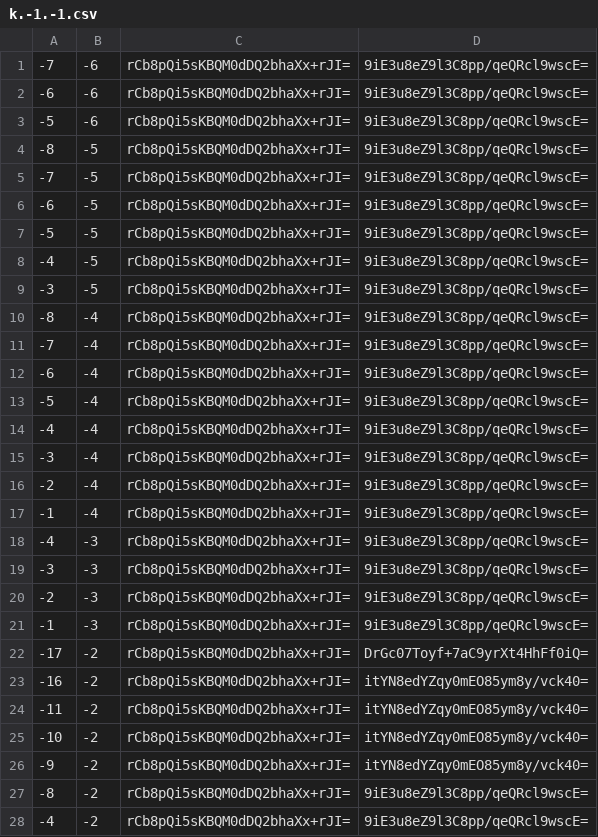
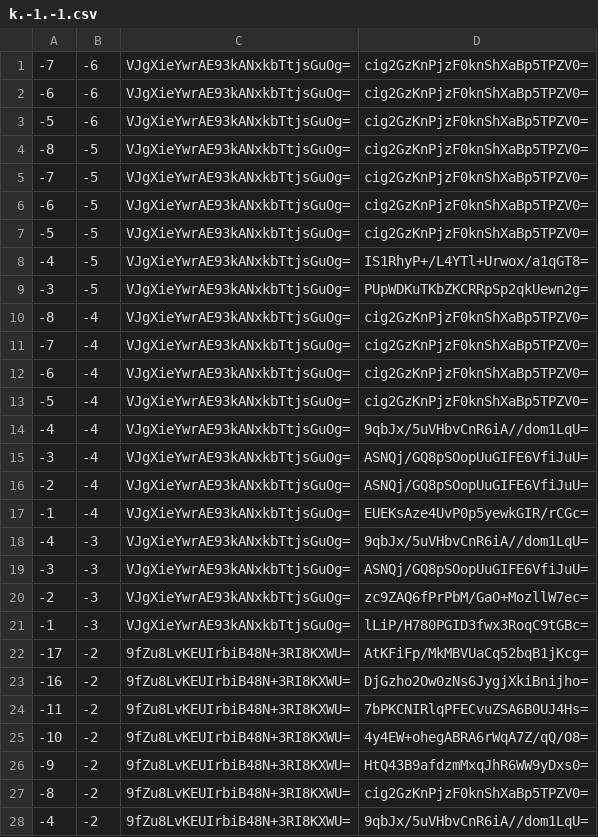
Before and after one commit to counterfitninja/chilled-end, a CSV file: tiles/zoom.-1/metadata/k.-1.-1.csv, drawn as a sheet; only a part is shown; the diff covers the shown part only.

```diff
--- a/tiles/zoom.-1/metadata/k.-1.-1.csv
+++ b/tiles/zoom.-1/metadata/k.-1.-1.csv
@@ -1,28 +1,28 @@
--7,-6,rCb8pQi5sKBQM0dDQ2bhaXx+rJI=,9iE3u8eZ9l3C8pp/qeQRcl9wscE=
--6,-6,rCb8pQi5sKBQM0dDQ2bhaXx+rJI=,9iE3u8eZ9l3C8pp/qeQRcl9wscE=
--5,-6,rCb8pQi5sKBQM0dDQ2bhaXx+rJI=,9iE3u8eZ9l3C8pp/qeQRcl9wscE=
--8,-5,rCb8pQi5sKBQM0dDQ2bhaXx+rJI=,9iE3u8eZ9l3C8pp/qeQRcl9wscE=
--7,-5,rCb8pQi5sKBQM0dDQ2bhaXx+rJI=,9iE3u8eZ9l3C8pp/qeQRcl9wscE=
--6,-5,rCb8pQi5sKBQM0dDQ2bhaXx+rJI=,9iE3u8eZ9l3C8pp/qeQRcl9wscE=
--5,-5,rCb8pQi5sKBQM0dDQ2bhaXx+rJI=,9iE3u8eZ9l3C8pp/qeQRcl9wscE=
--4,-5,rCb8pQi5sKBQM0dDQ2bhaXx+rJI=,9iE3u8eZ9l3C8pp/qeQRcl9wscE=
--3,-5,rCb8pQi5sKBQM0dDQ2bhaXx+rJI=,9iE3u8eZ9l3C8pp/qeQRcl9wscE=
--8,-4,rCb8pQi5sKBQM0dDQ2bhaXx+rJI=,9iE3u8eZ9l3C8pp/qeQRcl9wscE=
--7,-4,rCb8pQi5sKBQM0dDQ2bhaXx+rJI=,9iE3u8eZ9l3C8pp/qeQRcl9wscE=
--6,-4,rCb8pQi5sKBQM0dDQ2bhaXx+rJI=,9iE3u8eZ9l3C8pp/qeQRcl9wscE=
--5,-4,rCb8pQi5sKBQM0dDQ2bhaXx+rJI=,9iE3u8eZ9l3C8pp/qeQRcl9wscE=
--4,-4,rCb8pQi5sKBQM0dDQ2bhaXx+rJI=,9iE3u8eZ9l3C8pp/qeQRcl9wscE=
--3,-4,rCb8pQi5sKBQM0dDQ2bhaXx+rJI=,9iE3u8eZ9l3C8pp/qeQRcl9wscE=
--2,-4,rCb8pQi5sKBQM0dDQ2bhaXx+rJI=,9iE3u8eZ9l3C8pp/qeQRcl9wscE=
--1,-4,rCb8pQi5sKBQM0dDQ2bhaXx+rJI=,9iE3u8eZ9l3C8pp/qeQRcl9wscE=
--4,-3,rCb8pQi5sKBQM0dDQ2bhaXx+rJI=,9iE3u8eZ9l3C8pp/qeQRcl9wscE=
--3,-3,rCb8pQi5sKBQM0dDQ2bhaXx+rJI=,9iE3u8eZ9l3C8pp/qeQRcl9wscE=
--2,-3,rCb8pQi5sKBQM0dDQ2bhaXx+rJI=,9iE3u8eZ9l3C8pp/qeQRcl9wscE=
--1,-3,rCb8pQi5sKBQM0dDQ2bhaXx+rJI=,9iE3u8eZ9l3C8pp/qeQRcl9wscE=
--17,-2,rCb8pQi5sKBQM0dDQ2bhaXx+rJI=,DrGc07Toyf+7aC9yrXt4HhFf0iQ=
--16,-2,rCb8pQi5sKBQM0dDQ2bhaXx+rJI=,itYN8edYZqy0mEO85ym8y/vck40=
--11,-2,rCb8pQi5sKBQM0dDQ2bhaXx+rJI=,itYN8edYZqy0mEO85ym8y/vck40=
--10,-2,rCb8pQi5sKBQM0dDQ2bhaXx+rJI=,itYN8edYZqy0mEO85ym8y/vck40=
--9,-2,rCb8pQi5sKBQM0dDQ2bhaXx+rJI=,itYN8edYZqy0mEO85ym8y/vck40=
--8,-2,rCb8pQi5sKBQM0dDQ2bhaXx+rJI=,9iE3u8eZ9l3C8pp/qeQRcl9wscE=
--4,-2,rCb8pQi5sKBQM0dDQ2bhaXx+rJI=,9iE3u8eZ9l3C8pp/qeQRcl9wscE=
+-7,-6,VJgXieYwrAE93kANxkbTtjsGuOg=,cig2GzKnPjzF0knShXaBp5TPZV0=
+-6,-6,VJgXieYwrAE93kANxkbTtjsGuOg=,cig2GzKnPjzF0knShXaBp5TPZV0=
+-5,-6,VJgXieYwrAE93kANxkbTtjsGuOg=,cig2GzKnPjzF0knShXaBp5TPZV0=
+-8,-5,VJgXieYwrAE93kANxkbTtjsGuOg=,cig2GzKnPjzF0knShXaBp5TPZV0=
+-7,-5,VJgXieYwrAE93kANxkbTtjsGuOg=,cig2GzKnPjzF0knShXaBp5TPZV0=
+-6,-5,VJgXieYwrAE93kANxkbTtjsGuOg=,cig2GzKnPjzF0knShXaBp5TPZV0=
+-5,-5,VJgXieYwrAE93kANxkbTtjsGuOg=,cig2GzKnPjzF0knShXaBp5TPZV0=
+-4,-5,VJgXieYwrAE93kANxkbTtjsGuOg=,IS1RhyP+/L4YTl+Urwox/a1qGT8=
+-3,-5,VJgXieYwrAE93kANxkbTtjsGuOg=,PUpWDKuTKbZKCRRpSp2qkUewn2g=
+-8,-4,VJgXieYwrAE93kANxkbTtjsGuOg=,cig2GzKnPjzF0knShXaBp5TPZV0=
+-7,-4,VJgXieYwrAE93kANxkbTtjsGuOg=,cig2GzKnPjzF0knShXaBp5TPZV0=
+-6,-4,VJgXieYwrAE93kANxkbTtjsGuOg=,cig2GzKnPjzF0knShXaBp5TPZV0=
+-5,-4,VJgXieYwrAE93kANxkbTtjsGuOg=,cig2GzKnPjzF0knShXaBp5TPZV0=
+-4,-4,VJgXieYwrAE93kANxkbTtjsGuOg=,9qbJx/5uVHbvCnR6iA//dom1LqU=
+-3,-4,VJgXieYwrAE93kANxkbTtjsGuOg=,ASNQj/GQ8pSOopUuGIFE6VfiJuU=
+-2,-4,VJgXieYwrAE93kANxkbTtjsGuOg=,ASNQj/GQ8pSOopUuGIFE6VfiJuU=
+-1,-4,VJgXieYwrAE93kANxkbTtjsGuOg=,EUEKsAze4UvP0p5yewkGIR/rCGc=
+-4,-3,VJgXieYwrAE93kANxkbTtjsGuOg=,9qbJx/5uVHbvCnR6iA//dom1LqU=
+-3,-3,VJgXieYwrAE93kANxkbTtjsGuOg=,ASNQj/GQ8pSOopUuGIFE6VfiJuU=
+-2,-3,VJgXieYwrAE93kANxkbTtjsGuOg=,zc9ZAQ6fPrPbM/GaO+MozllW7ec=
+-1,-3,VJgXieYwrAE93kANxkbTtjsGuOg=,lLiP/H780PGID3fwx3RoqC9tGBc=
+-17,-2,9fZu8LvKEUIrbiB48N+3RI8KXWU=,AtKFiFp/MkMBVUaCq52bqB1jKcg=
+-16,-2,9fZu8LvKEUIrbiB48N+3RI8KXWU=,DjGzho2Ow0zNs6JygjXkiBnijho=
+-11,-2,9fZu8LvKEUIrbiB48N+3RI8KXWU=,7bPKCNIRlqPFECvuZSA6B0UJ4Hs=
+-10,-2,9fZu8LvKEUIrbiB48N+3RI8KXWU=,4y4EW+ohegABRA6rWqA7Z/qQ/O8=
+-9,-2,9fZu8LvKEUIrbiB48N+3RI8KXWU=,HtQ43B9afdzmMxqJhR6WW9yDxs0=
+-8,-2,9fZu8LvKEUIrbiB48N+3RI8KXWU=,cig2GzKnPjzF0knShXaBp5TPZV0=
+-4,-2,9fZu8LvKEUIrbiB48N+3RI8KXWU=,9qbJx/5uVHbvCnR6iA//dom1LqU=
```
Also changed, not shown: 68 edited cells elsewhere in this file, tiles/zoom.-1/metadata/k.-1.0.csv, tiles/zoom.-1/metadata/k.0.-1.csv, 32 other files.
